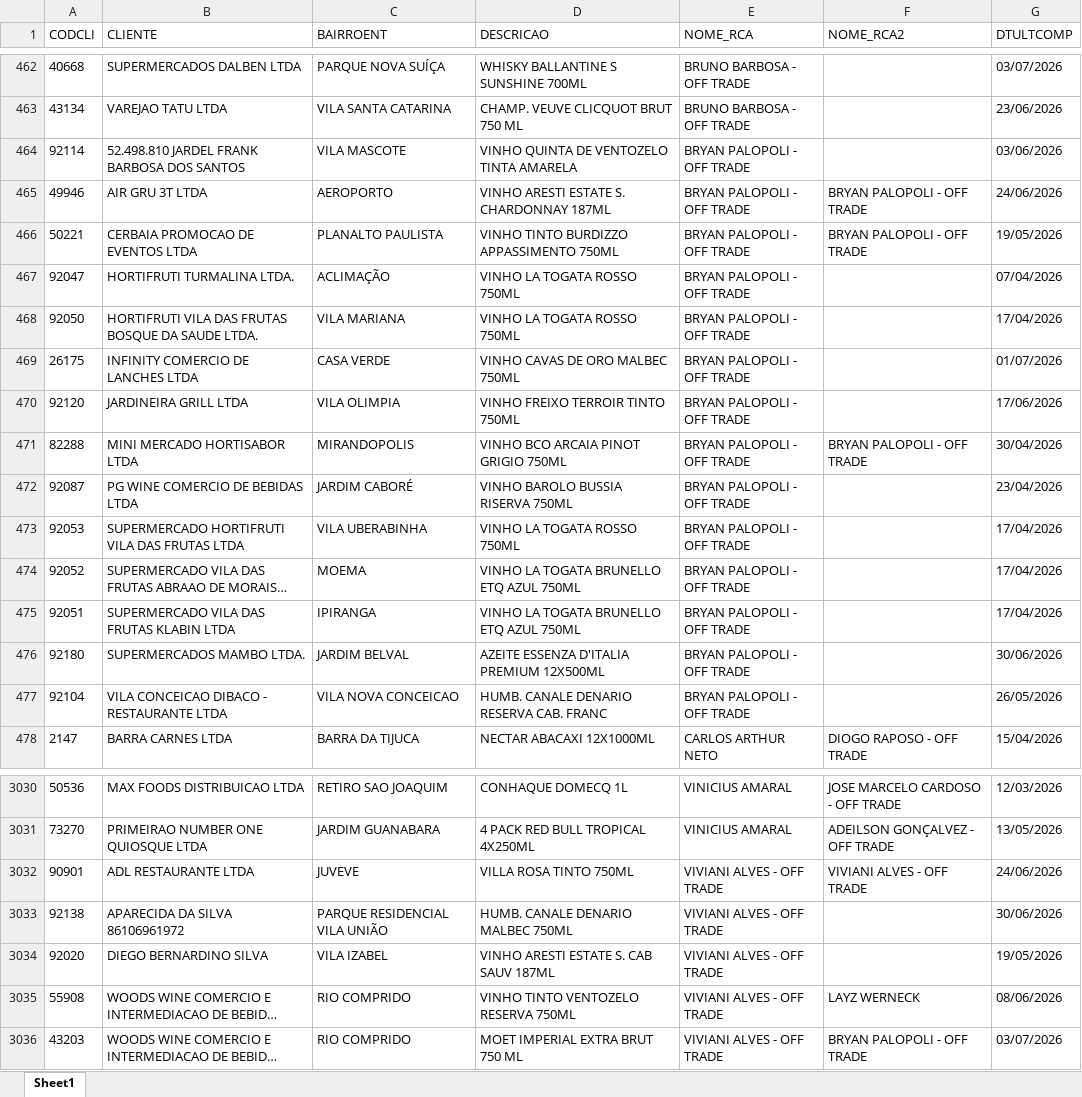
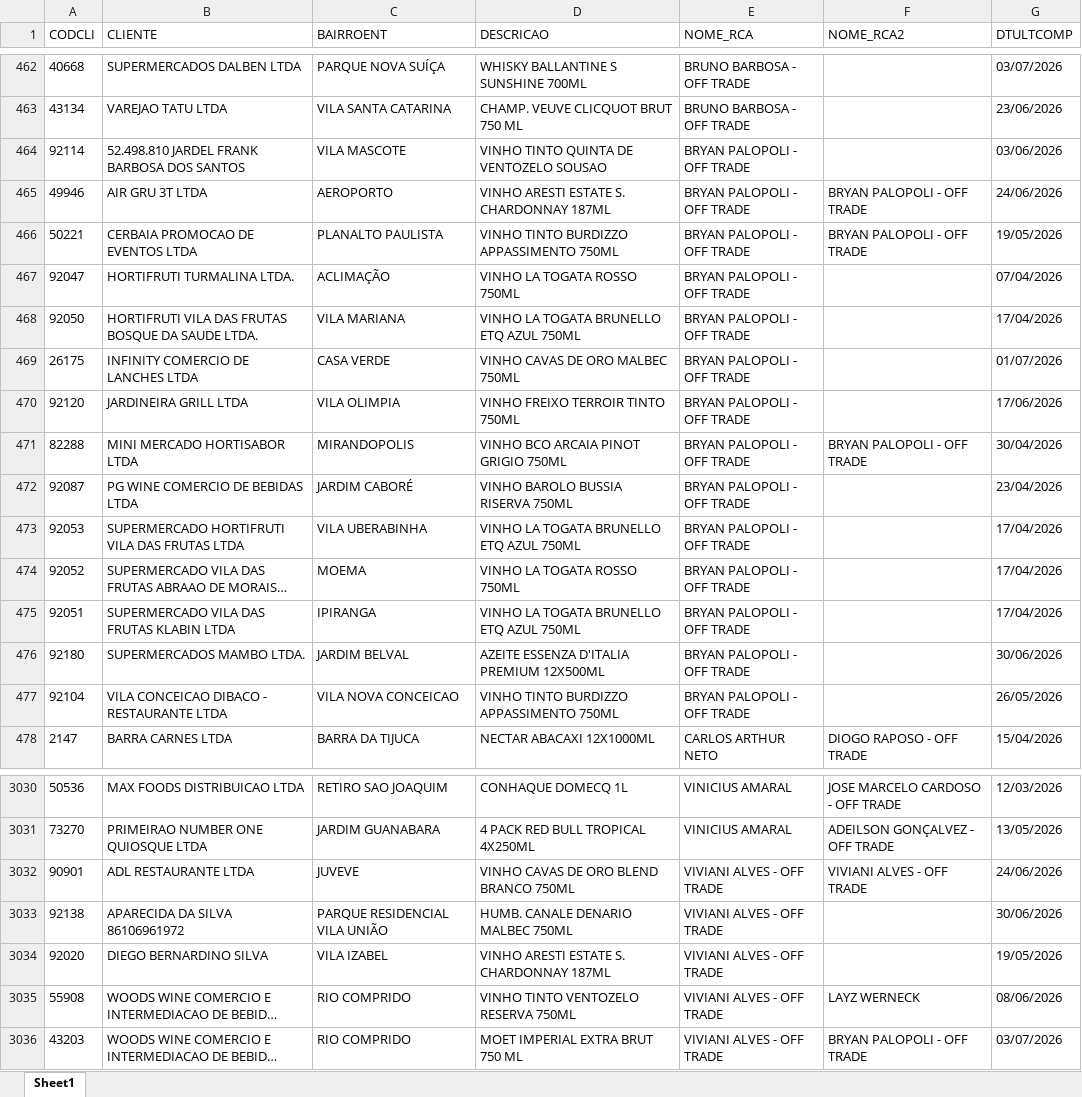
Before and after one commit to leonardocampos-cmd/offtrade, an Excel workbook: nao_positivados_07-2026.xlsx, sheet Sheet1, drawn as a sheet; only a part is shown, gaps mark what is left out; long unchanged cells end in …; values as stored, in another font and other column widths than the file's, no borders; the diff names each change by its address in the sheet, - before the commit and + after, or states it on an @@ line.

```diff
--- a/nao_positivados_07-2026.xlsx (sheet Sheet1)
+++ b/nao_positivados_07-2026.xlsx (sheet Sheet1)
-D464 (DESCRICAO): VINHO QUINTA DE VENTOZELO TINTA AMARELA
+D464 (DESCRICAO): VINHO TINTO QUINTA DE VENTOZELO SOUSAO
-D468 (DESCRICAO): VINHO LA TOGATA ROSSO 750ML
+D468 (DESCRICAO): VINHO LA TOGATA BRUNELLO ETQ AZUL 750ML
-D473 (DESCRICAO): VINHO LA TOGATA ROSSO 750ML
+D473 (DESCRICAO): VINHO LA TOGATA BRUNELLO ETQ AZUL 750ML
-D474 (DESCRICAO): VINHO LA TOGATA BRUNELLO ETQ AZUL 750ML
+D474 (DESCRICAO): VINHO LA TOGATA ROSSO 750ML
-D477 (DESCRICAO): HUMB. CANALE DENARIO RESERVA CAB. FRANC
+D477 (DESCRICAO): VINHO TINTO BURDIZZO APPASSIMENTO 750ML
-D3032 (DESCRICAO): VILLA ROSA TINTO 750ML
+D3032 (DESCRICAO): VINHO CAVAS DE ORO BLEND BRANCO 750ML
-D3034 (DESCRICAO): VINHO ARESTI ESTATE S. CAB SAUV 187ML
+D3034 (DESCRICAO): VINHO ARESTI ESTATE S. CHARDONNAY 187ML
```
Also changed, not shown: 5 other files.
